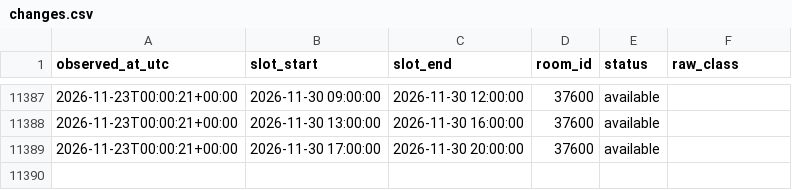
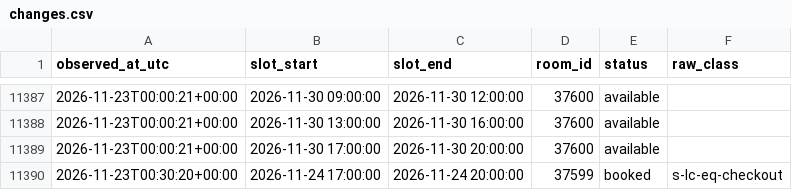
Before and after one commit to Shawn-Xiao40/utsc-room-tracker, a CSV file: data/changes.csv, drawn as a sheet; only a part is shown, gaps mark what is left out.

```diff
--- a/data/changes.csv
+++ b/data/changes.csv
@@ -11389 +11389,2 @@ observed_at_utc,slot_start,slot_end,room_id,status,raw_class
 2026-11-23T00:00:21+00:00,2026-11-30 17:00:00,2026-11-30 20:00:00,37600,available,
+2026-11-23T00:30:20+00:00,2026-11-24 17:00:00,2026-11-24 20:00:00,37599,booked,s-lc-eq-checkout
```
Also changed, not shown: data/runs.csv, 1 other file.
